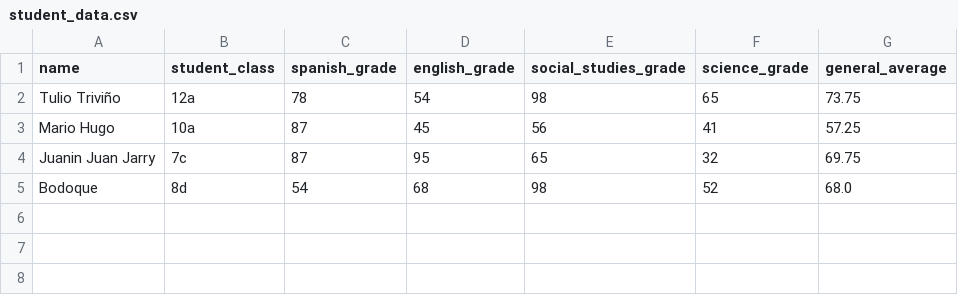
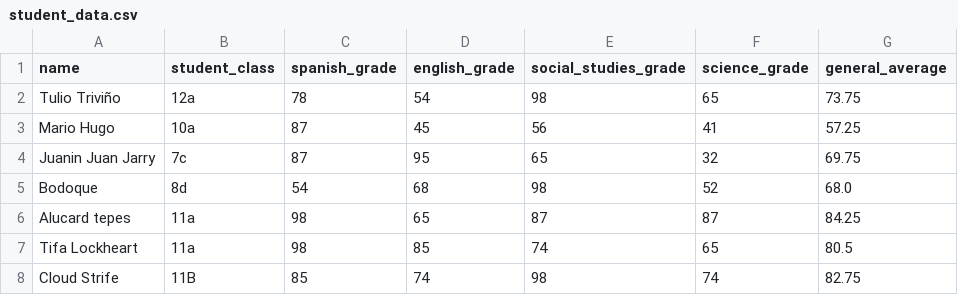
Before and after one commit to mgm404/Aprendiendo_Progra, a CSV file: Python Intermedio/ejercicios de oop/Sistema de Control de Estudiantes 2,0/student_data.csv, drawn as a sheet; the diff names each change by its address in the sheet, - before the commit and + after, or states it on an @@ line.

Commit message:
Hacer objetos a los estudiantes

```diff
--- a/Python Intermedio/ejercicios de oop/Sistema de Control de Estudiantes 2,0/student_data.csv
+++ b/Python Intermedio/ejercicios de oop/Sistema de Control de Estudiantes 2,0/student_data.csv
+row 6: Alucard tepes | 11a | 98 | 65 | 87 | 87 | 84.25
+row 7: Tifa Lockheart | 11a | 98 | 85 | 74 | 65 | 80.5
+row 8: Cloud Strife | 11B | 85 | 74 | 98 | 74 | 82.75
```
Also changed, not shown: 3 other files.
